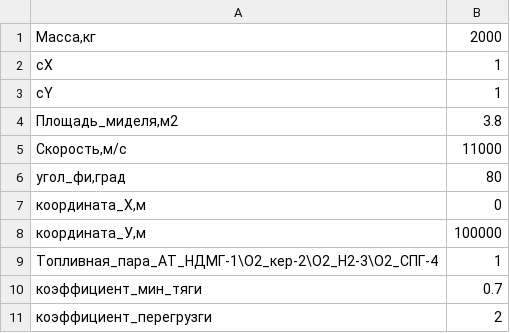
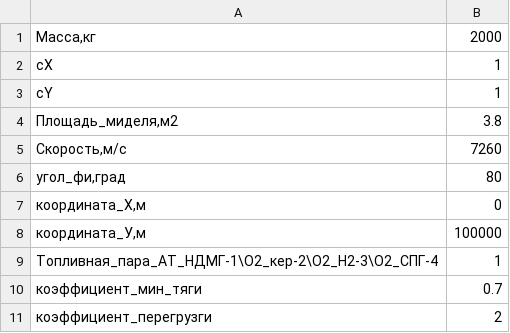
Before and after one commit to PopkBot/Descend, a CSV file: Space_Crafts/Soyuz_LRE.csv, drawn as a sheet.

```diff
--- a/Space_Crafts/Soyuz_LRE.csv
+++ b/Space_Crafts/Soyuz_LRE.csv
@@ -4,3 +4,3 @@ cY;1
 Площадь_миделя,м2;3.8
-Скорость,м/с;11000
+Скорость,м/с;7260
 угол_фи,град;80
```
Also changed, not shown: 7 other files.
